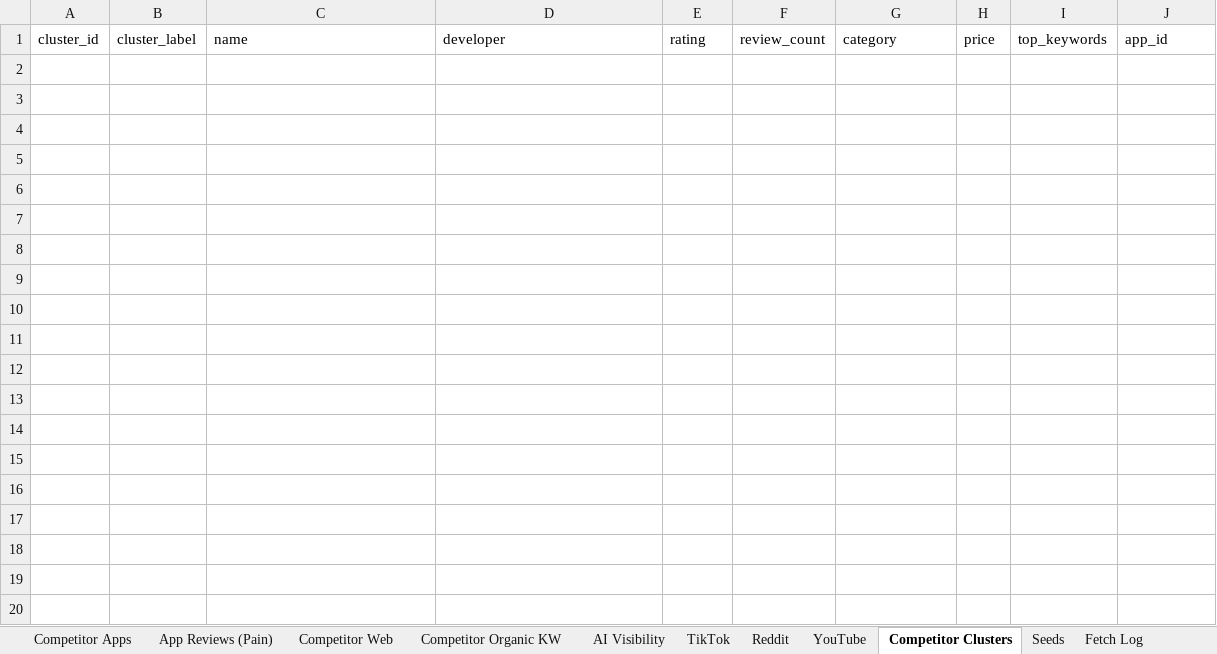
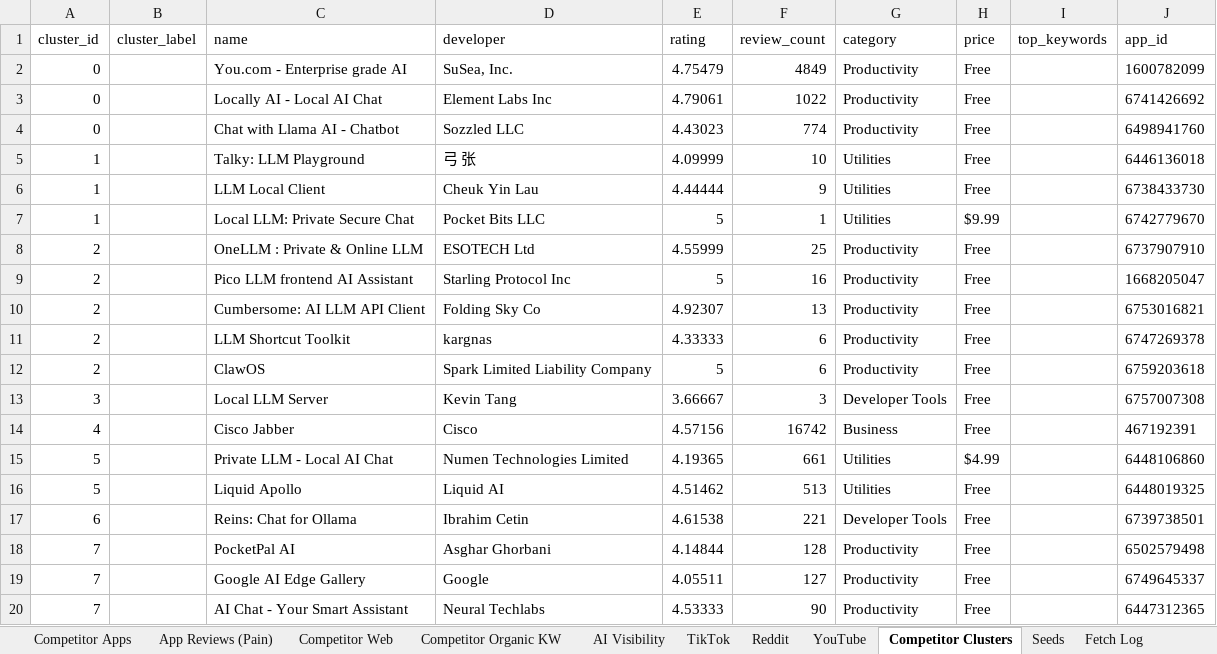
Before and after one commit to mguozhen/gtm-swarm, an Excel workbook: projects/flatkey/cia/data.xlsx, sheet Competitor Clusters, drawn as a sheet; values as stored, in another font and other column widths than the file's, no borders; the diff names each change by its address in the sheet, - before the commit and + after, or states it on an @@ line.

```diff
--- a/projects/flatkey/cia/data.xlsx (sheet Competitor Clusters)
+++ b/projects/flatkey/cia/data.xlsx (sheet Competitor Clusters)
+row 2: 0 |  | You.com - Enterprise grade AI | SuSea, Inc. | 4.75479 | 4849 | Productivity | Free |  | 1600782099
+row 3: 0 |  | Locally AI - Local AI Chat | Element Labs Inc | 4.79061 | 1022 | Productivity | Free |  | 6741426692
+row 4: 0 |  | Chat with Llama AI - Chatbot | Sozzled LLC | 4.43023 | 774 | Productivity | Free |  | 6498941760
+row 5: 1 |  | Talky: LLM Playground | 弓 张 | 4.09999 | 10 | Utilities | Free |  | 6446136018
+row 6: 1 |  | LLM Local Client | Cheuk Yin Lau | 4.44444 | 9 | Utilities | Free |  | 6738433730
+row 7: 1 |  | Local LLM: Private Secure Chat | Pocket Bits LLC | 5 | 1 | Utilities | $9.99 |  | 6742779670
+row 8: 2 |  | OneLLM : Private & Online LLM | ESOTECH Ltd | 4.55999 | 25 | Productivity | Free |  | 6737907910
+row 9: 2 |  | Pico LLM frontend AI Assistant | Starling Protocol Inc | 5 | 16 | Productivity | Free |  | 1668205047
+row 10: 2 |  | Cumbersome: AI LLM API Client | Folding Sky Co | 4.92307 | 13 | Productivity | Free |  | 6753016821
+row 11: 2 |  | LLM Shortcut Toolkit | kargnas | 4.33333 | 6 | Productivity | Free |  | 6747269378
+row 12: 2 |  | ClawOS | Spark Limited Liability Company | 5 | 6 | Productivity | Free |  | 6759203618
+row 13: 3 |  | Local LLM Server | Kevin Tang | 3.66667 | 3 | Developer Tools | Free |  | 6757007308
+row 14: 4 |  | Cisco Jabber | Cisco | 4.57156 | 16742 | Business | Free |  | 467192391
+row 15: 5 |  | Private LLM - Local AI Chat | Numen Technologies Limited | 4.19365 | 661 | Utilities | $4.99 |  | 6448106860
+row 16: 5 |  | Liquid Apollo | Liquid AI | 4.51462 | 513 | Utilities | Free |  | 6448019325
+row 17: 6 |  | Reins: Chat for Ollama | Ibrahim Cetin | 4.61538 | 221 | Developer Tools | Free |  | 6739738501
+row 18: 7 |  | PocketPal AI | Asghar Ghorbani | 4.14844 | 128 | Productivity | Free |  | 6502579498
+row 19: 7 |  | Google AI Edge Gallery | Google | 4.05511 | 127 | Productivity | Free |  | 6749645337
+row 20: 7 |  | AI Chat - Your Smart Assistant | Neural Techlabs | 4.53333 | 90 | Productivity | Free |  | 6447312365
```
Also changed, not shown: sheet Competitor Apps, sheet TikTok, sheet YouTube, sheet Fetch Log, sheet Reddit, sheet App Store SERP, projects/voc-ai/cia/data.xlsx, 7 other files.
